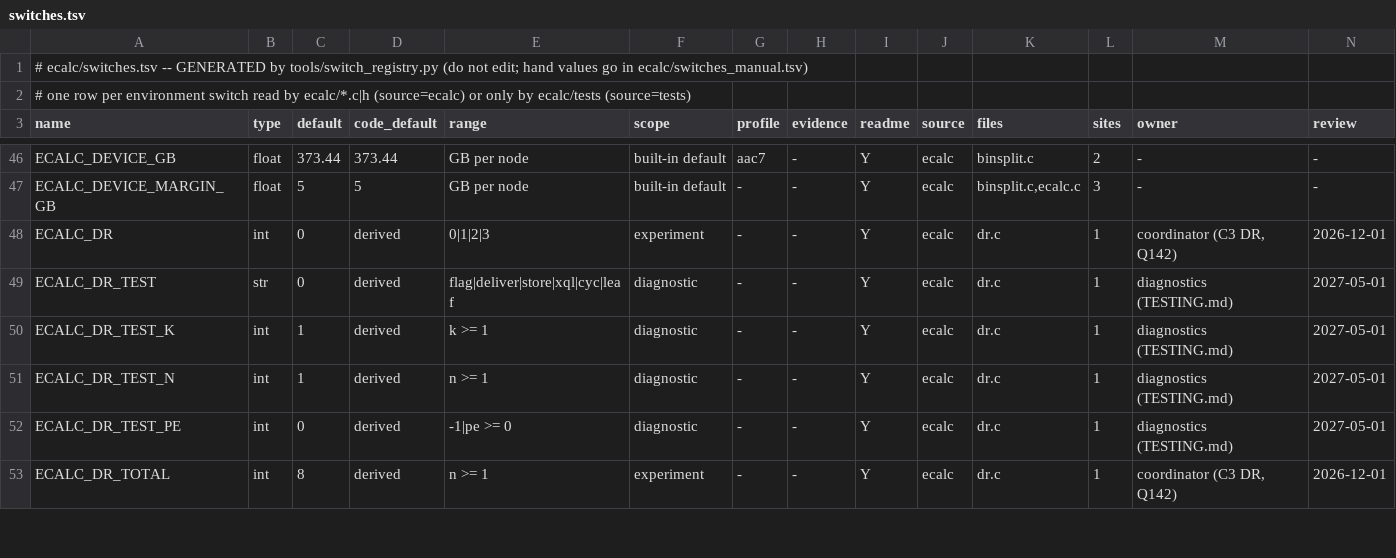
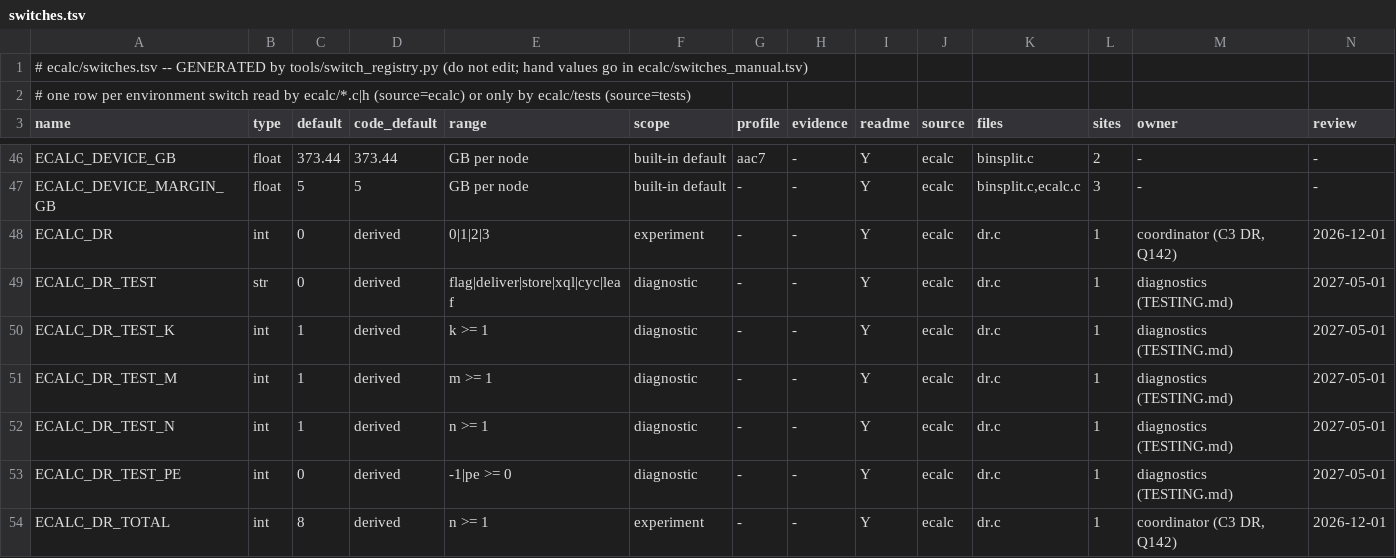
Before and after one commit to cecoppola/ntt, a TSV file: ecalc/switches.tsv, drawn as a sheet; only a part is shown, gaps mark what is left out; rows hold the shown columns only; the diff names each change by its address in the sheet, - before the commit and + after, or states it on an @@ line.

```diff
--- a/ecalc/switches.tsv
+++ b/ecalc/switches.tsv
+row 51: ECALC_DR_TEST_M | int | 1 | derived | m >= 1 | diagnostic | - | - | Y | ecalc | dr.c | 1 | diagnostics (TESTING.md) | 2027-05-01
```
Also changed, not shown: ecalc/switches_manual.tsv, ecalc/switches_review.tsv, 6 other files.
